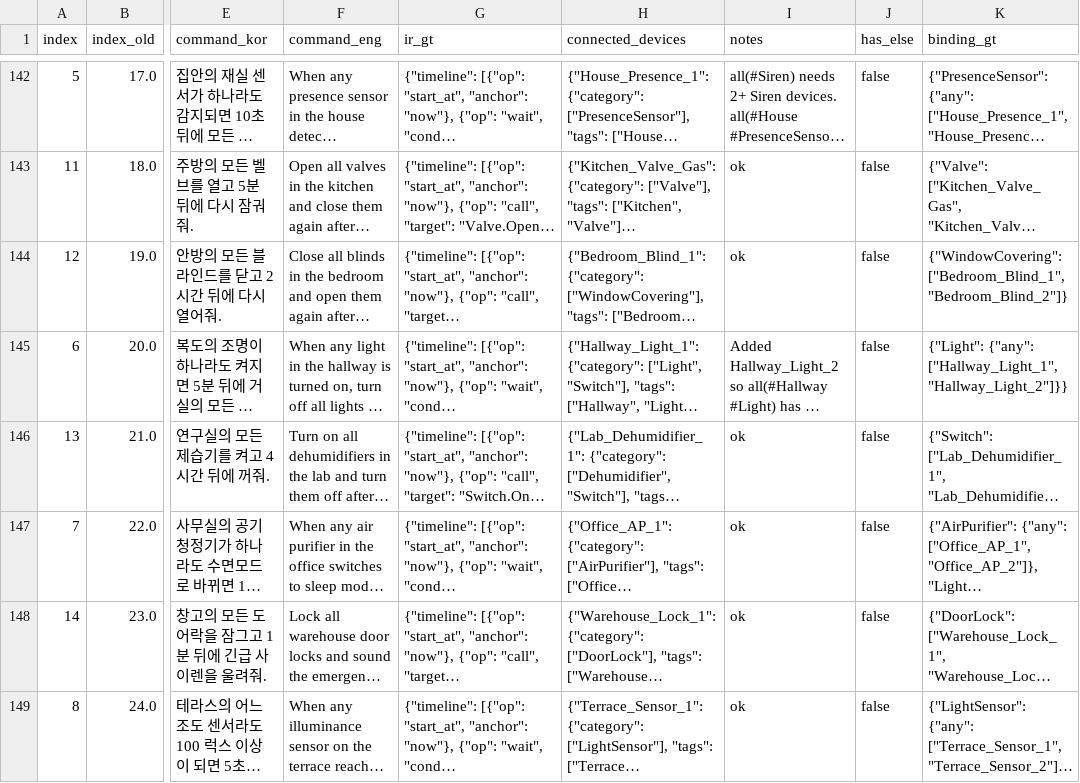
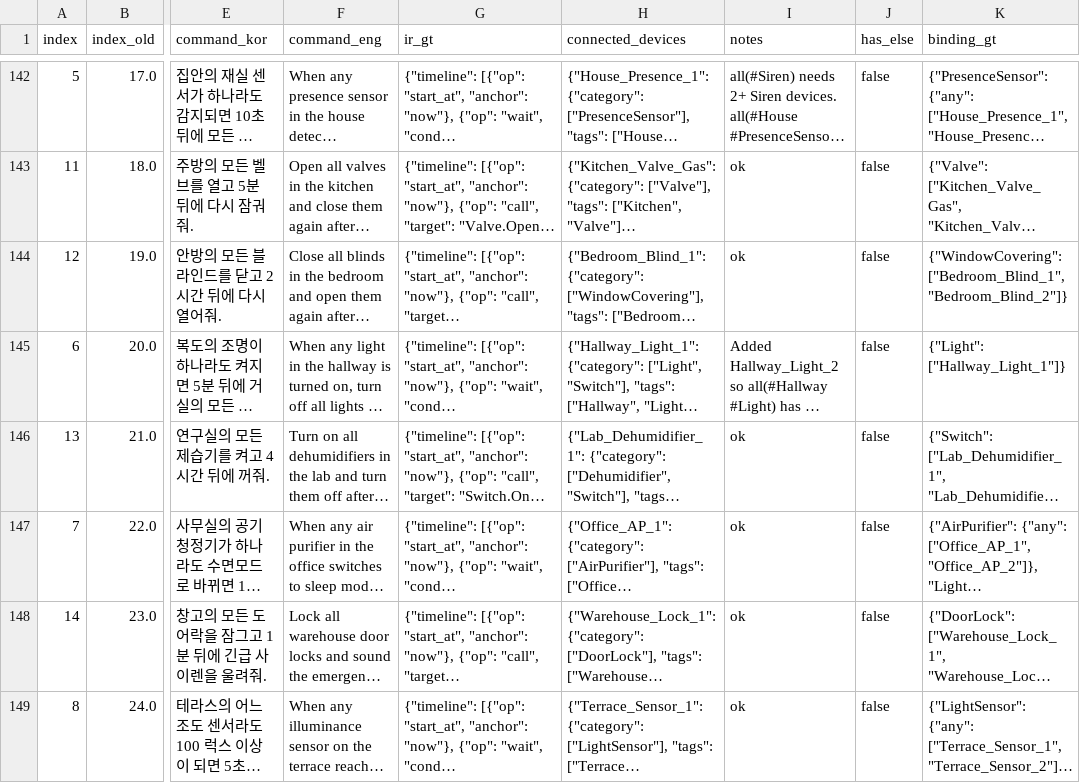
Before and after one commit to Whisoo0817/JoI, a CSV file: dataset.csv, drawn as a sheet; only a part is shown, gaps mark what is left out; long unchanged cells end in …; the diff covers the shown part only; the diff names each change by its address in the sheet, - before the commit and + after, or states it on an @@ line.

Commit message:
Confirmed binding: action slots bound with any(...) become one unquantified device (author decision 2026-09-15)
C05_027 Valve -> Main_Valve_1, C10_006 Light -> Hallway_Light_1, C16_012 WindowCovering -> LivingRoom_Window,
C17_012 Light -> Hall_Light_1, C18_005 Switch -> Fac_Pump_1 (first device of the former any list).
any(...) is only allowed in conditions, so an any binding on an action slot made every faithful candidate a syntax error.

```diff
--- a/dataset.csv
+++ b/dataset.csv
-K145 (binding_gt): {"Light": {"any": ["Hallway_Light_1", "Hallway_Light_2"]}}
+K145 (binding_gt): {"Light": ["Hallway_Light_1"]}
```
Also changed, not shown: 4 edited cells elsewhere in this file.
